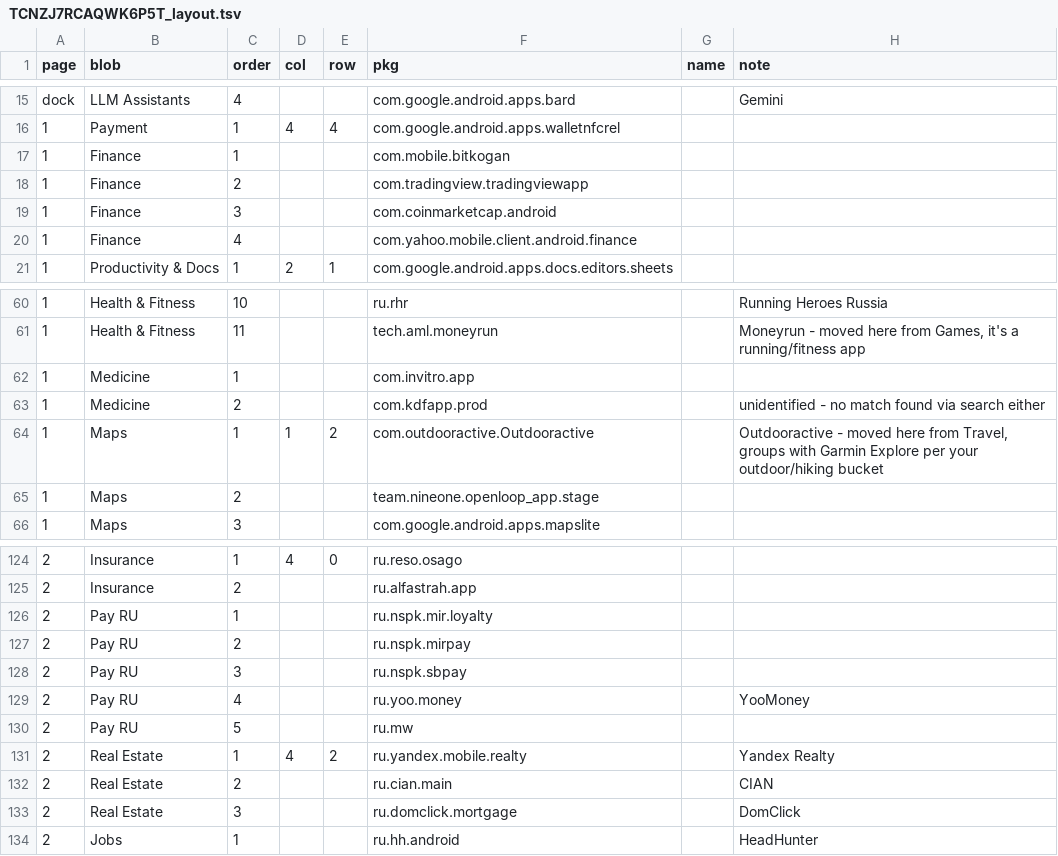
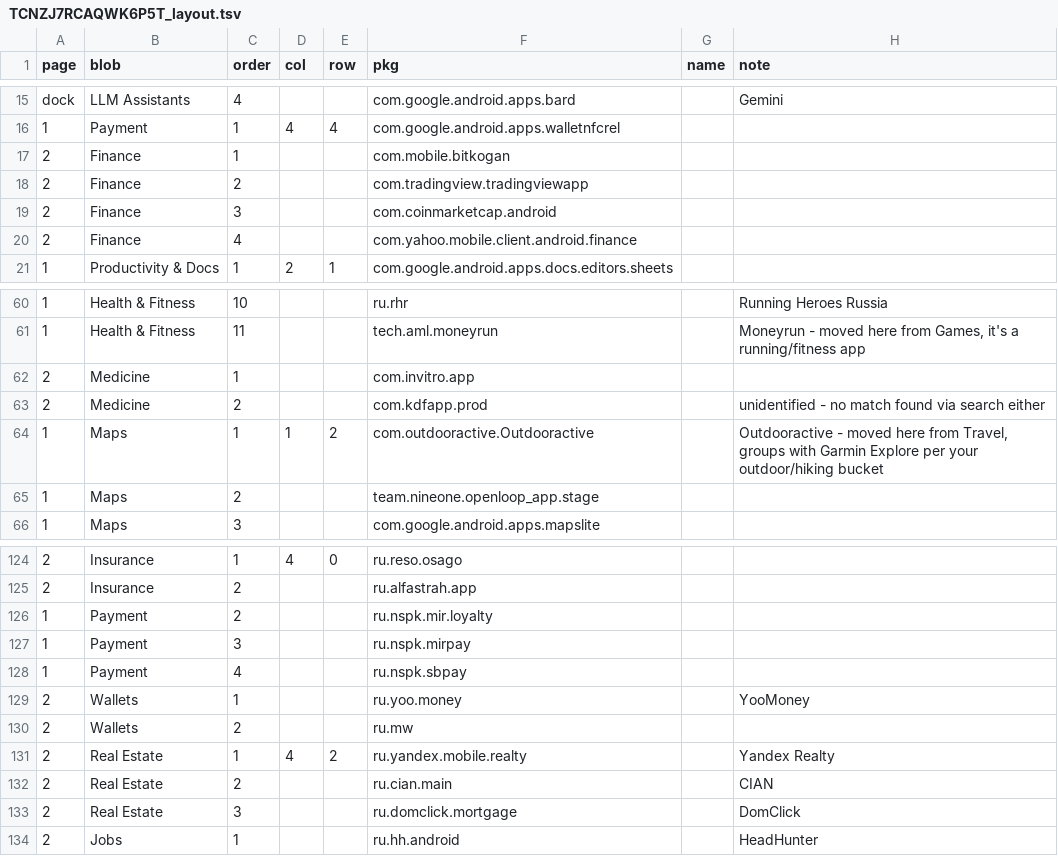
Before and after one commit to pshalagin/mobile-migration-tool, a TSV file: state/migration/TCNZJ7RCAQWK6P5T_layout.tsv, drawn as a sheet; only a part is shown, gaps mark what is left out.

Commit message:
layout.tsv: move Medicine + Finance to page 2; split Pay RU into page1 Payment (NSPK Mir/Pay/SBP joins Google Wallet) and page2 Wallets (YooMoney + ru.mw)

```diff
--- a/state/migration/TCNZJ7RCAQWK6P5T_layout.tsv
+++ b/state/migration/TCNZJ7RCAQWK6P5T_layout.tsv
@@ -16,6 +16,6 @@ dock	LLM Assistants	4			com.google.android.apps.bard		Gemini
 1	Payment	1	4	4	com.google.android.apps.walletnfcrel		
-1	Finance	1			com.mobile.bitkogan		
-1	Finance	2			com.tradingview.tradingviewapp		
-1	Finance	3			com.coinmarketcap.android		
-1	Finance	4			com.yahoo.mobile.client.android.finance		
+2	Finance	1			com.mobile.bitkogan		
+2	Finance	2			com.tradingview.tradingviewapp		
+2	Finance	3			com.coinmarketcap.android		
+2	Finance	4			com.yahoo.mobile.client.android.finance		
 1	Productivity & Docs	1	2	1	com.google.android.apps.docs.editors.sheets		
@@ -61,4 +61,4 @@ dock	LLM Assistants	4			com.google.android.apps.bard		Gemini
 1	Health & Fitness	11			tech.aml.moneyrun		Moneyrun - moved here from Games, it's a running/fitness app
-1	Medicine	1			com.invitro.app		
-1	Medicine	2			com.kdfapp.prod		unidentified - no match found via search either
+2	Medicine	1			com.invitro.app		
+2	Medicine	2			com.kdfapp.prod		unidentified - no match found via search either
 1	Maps	1	1	2	com.outdooractive.Outdooractive		Outdooractive - moved here from Travel, groups with Garmin Explore per your outdoor/hiking bucket
@@ -125,7 +125,7 @@ dock	LLM Assistants	4			com.google.android.apps.bard		Gemini
 2	Insurance	2			ru.alfastrah.app		
-2	Pay RU	1			ru.nspk.mir.loyalty		
-2	Pay RU	2			ru.nspk.mirpay		
-2	Pay RU	3			ru.nspk.sbpay		
-2	Pay RU	4			ru.yoo.money		YooMoney
-2	Pay RU	5			ru.mw		
+1	Payment	2			ru.nspk.mir.loyalty		
+1	Payment	3			ru.nspk.mirpay		
+1	Payment	4			ru.nspk.sbpay		
+2	Wallets	1			ru.yoo.money		YooMoney
+2	Wallets	2			ru.mw		
 2	Real Estate	1	4	2	ru.yandex.mobile.realty		Yandex Realty
```
